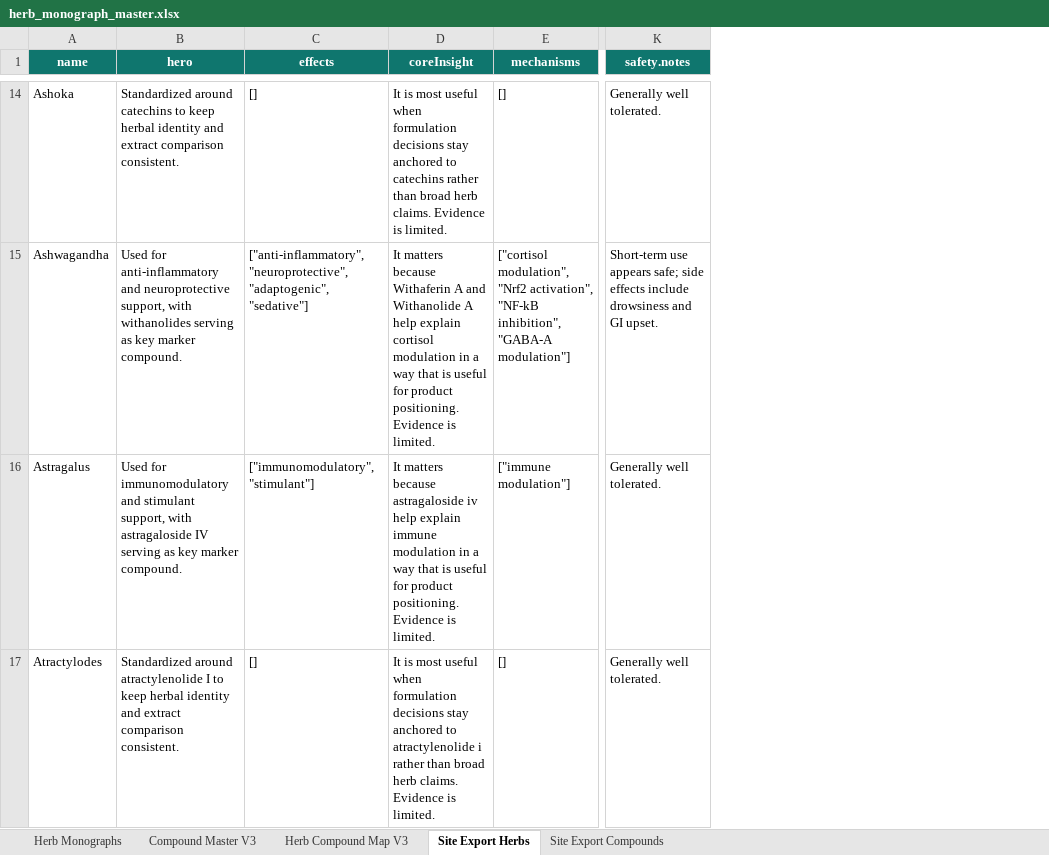
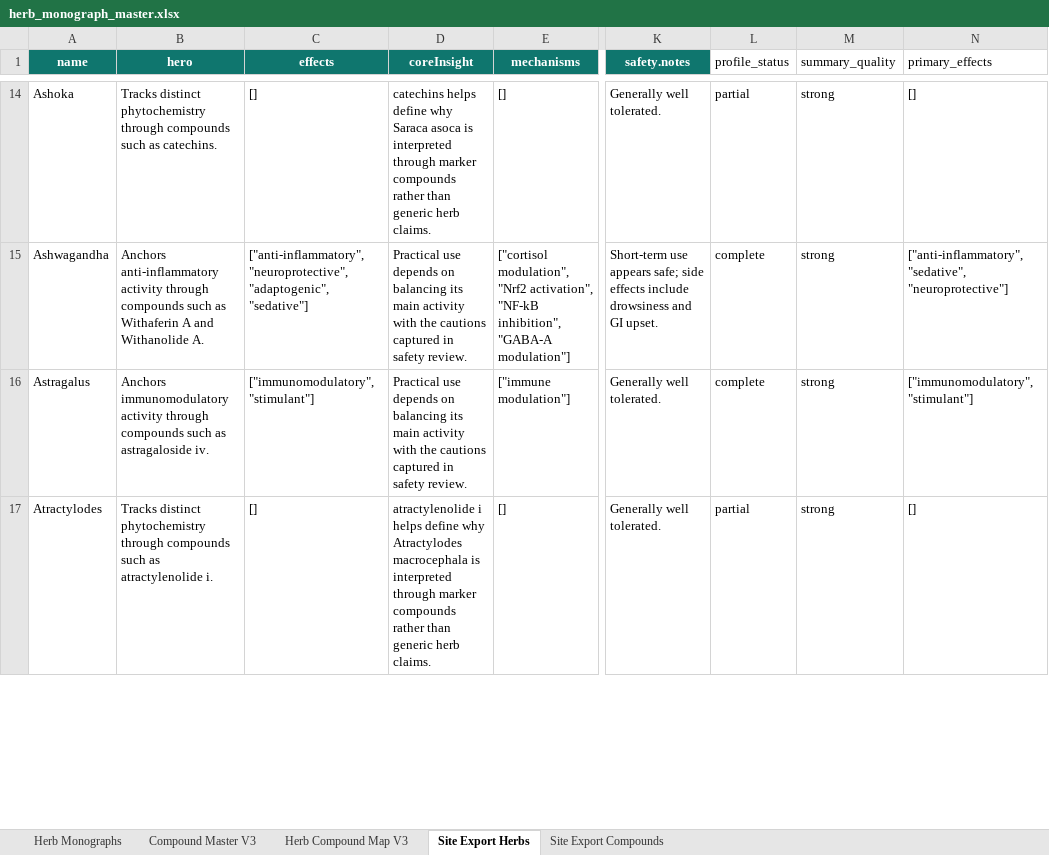
Before and after one commit to Razzleberrytt/hippie-scientist-site, an Excel workbook: data-sources/herb_monograph_master.xlsx, sheet Site Export Herbs, drawn as a sheet; only a part is shown, gaps mark what is left out; values as stored, in another font and other column widths than the file's, no borders; table styles not drawn; the diff covers the shown part only; the diff names each change by its address in the sheet, - before the commit and + after, or states it on an @@ line.

```diff
--- a/data-sources/herb_monograph_master.xlsx (sheet Site Export Herbs)
+++ b/data-sources/herb_monograph_master.xlsx (sheet Site Export Herbs)
+column L (profile_status), rows 14-17: partial | complete | complete | partial
+column M (summary_quality), rows 14-17: all strong
+column N (primary_effects), rows 14-17: [] | ["anti-inflammatory", "sedative", "neuroprotective"] | ["immunomodulatory", "stimulant"] | []
-B14 (hero): Standardized around catechins to keep herbal identity and extract comparison consistent.
+B14 (hero): Tracks distinct phytochemistry through compounds such as catechins.
-D14 (coreInsight): It is most useful when formulation decisions stay anchored to catechins rather than broad herb claims. Evidence is limited.
+D14 (coreInsight): catechins helps define why Saraca asoca is interpreted through marker compounds rather than generic herb claims.
-B15 (hero): Used for anti-inflammatory and neuroprotective support, with withanolides serving as key marker compound.
+B15 (hero): Anchors anti-inflammatory activity through compounds such as Withaferin A and Withanolide A.
-D15 (coreInsight): It matters because Withaferin A and Withanolide A help explain cortisol modulation in a way that is useful for product positioning. Evidence is limited.
+D15 (coreInsight): Practical use depends on balancing its main activity with the cautions captured in safety review.
-B16 (hero): Used for immunomodulatory and stimulant support, with astragaloside IV serving as key marker compound.
+B16 (hero): Anchors immunomodulatory activity through compounds such as astragaloside iv.
-D16 (coreInsight): It matters because astragaloside iv help explain immune modulation in a way that is useful for product positioning. Evidence is limited.
+D16 (coreInsight): Practical use depends on balancing its main activity with the cautions captured in safety review.
-B17 (hero): Standardized around atractylenolide I to keep herbal identity and extract comparison consistent.
+B17 (hero): Tracks distinct phytochemistry through compounds such as atractylenolide i.
-D17 (coreInsight): It is most useful when formulation decisions stay anchored to atractylenolide i rather than broad herb claims. Evidence is limited.
+D17 (coreInsight): atractylenolide i helps define why Atractylodes macrocephala is interpreted through marker compounds rather than generic herb claims.
```
Also changed, not shown: 368 edited cells elsewhere in this sheet, sheet Site Export Compounds.
